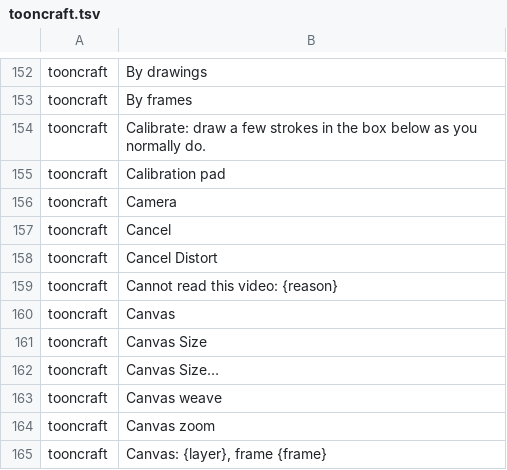
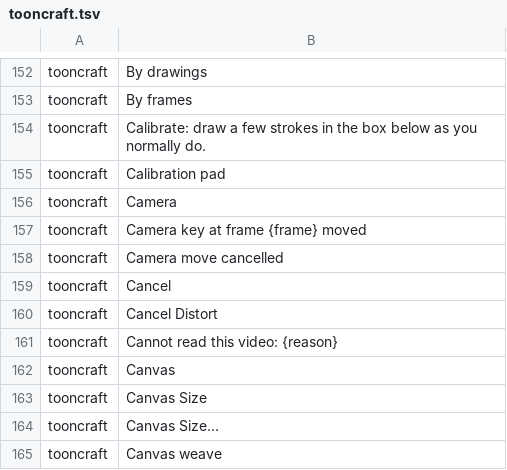
Before and after one commit to XmYx/tooncraft, a TSV file: locales/tooncraft.tsv, drawn as a sheet; only a part is shown, gaps mark what is left out; the shorter side is filled out with more unchanged rows.

```diff
--- a/locales/tooncraft.tsv
+++ b/locales/tooncraft.tsv
@@ -156,2 +156,4 @@ tooncraft	Calibration pad
 tooncraft	Camera	
+tooncraft	Camera key at frame {frame} moved	
+tooncraft	Camera move cancelled	
 tooncraft	Cancel	
```
Also changed, not shown: 9 other files.
